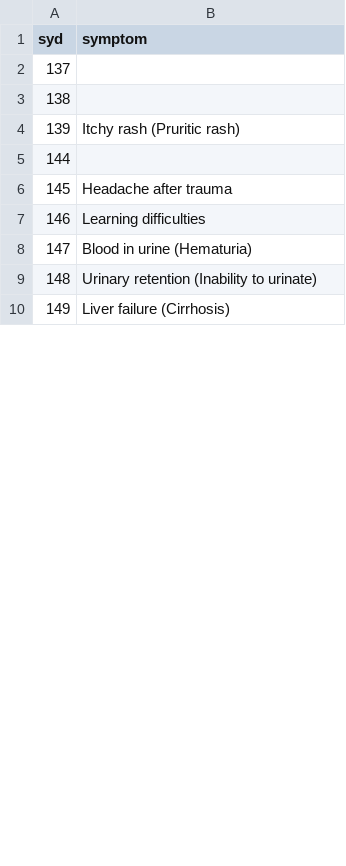
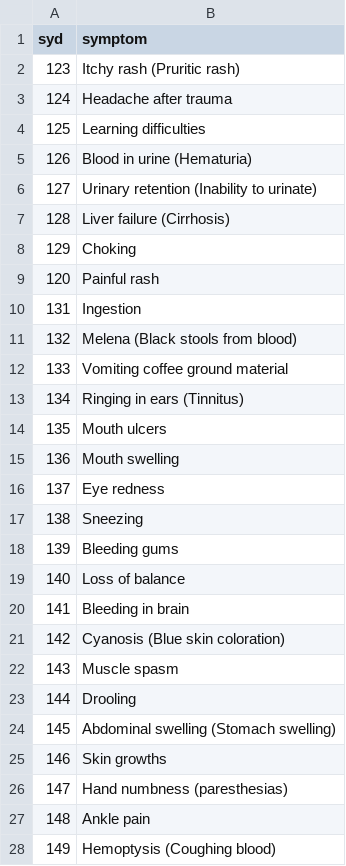
Before and after one commit to NelfM/DeltaXHackathon, a CSV file: sym3.csv, drawn as a sheet; only a part is shown; the diff covers the shown part only.

```diff
--- a/sym3.csv
+++ b/sym3.csv
@@ -1,10 +1,28 @@
 syd,symptom
-"137",""
-"138",""
-"139","Itchy rash (Pruritic rash)"
-"144",""
-"145","Headache after trauma"
-"146","Learning difficulties"
-"147","Blood in urine (Hematuria)"
-"148","Urinary retention (Inability to urinate)"
-"149","Liver failure (Cirrhosis)"
+"123","Itchy rash (Pruritic rash)"
+"124","Headache after trauma"
+"125","Learning difficulties"
+"126","Blood in urine (Hematuria)"
+"127","Urinary retention (Inability to urinate)"
+"128","Liver failure (Cirrhosis)"
+"129","Choking"
+"120","Painful rash"
+"131","Ingestion"
+"132","Melena (Black stools from blood)"
+"133","Vomiting coffee ground material"
+"134","Ringing in ears (Tinnitus)"
+"135","Mouth ulcers"
+"136","Mouth swelling"
+"137","Eye redness"
+"138","Sneezing"
+"139","Bleeding gums"
+"140","Loss of balance"
+"141","Bleeding in brain"
+"142","Cyanosis (Blue skin coloration)"
+"143","Muscle spasm"
+"144","Drooling"
+"145","Abdominal swelling (Stomach swelling)"
+"146","Skin growths"
+"147","Hand numbness (paresthesias)"
+"148","Ankle pain"
+"149","Hemoptysis (Coughing blood)"
```
Also changed, not shown: 5 added rows, 19 removed rows and 29 edited cells elsewhere in this file, sym1.csv, sym2.csv, 9 other files.
